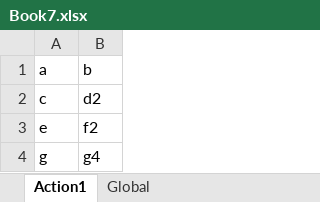
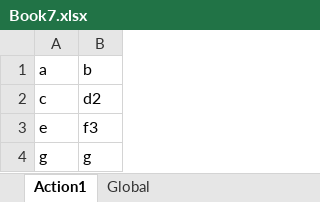
Before and after one commit to nissimshitrit/UftTests, an Excel workbook: DataTables/Book7.xlsx, sheet Action1, drawn as a sheet; values as stored, in another font and other column widths than the file's, no borders; the diff names each change by its address in the sheet, - before the commit and + after, or states it on an @@ line.

Commit message:
defect #3002:sksk , user story #2003: anothere tesrl

```diff
--- a/DataTables/Book7.xlsx (sheet Action1)
+++ b/DataTables/Book7.xlsx (sheet Action1)
-B3 (b): f2
+B3 (b): f3
-B4 (b): g4
+B4 (b): g
```
